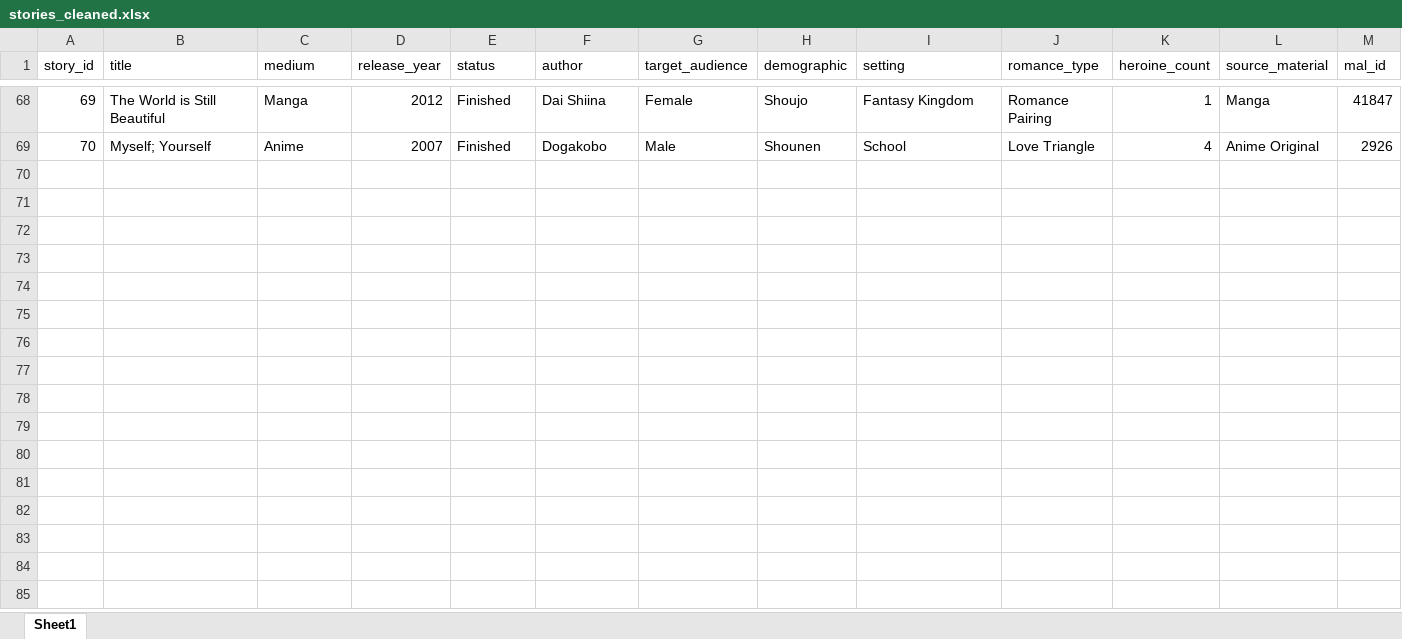
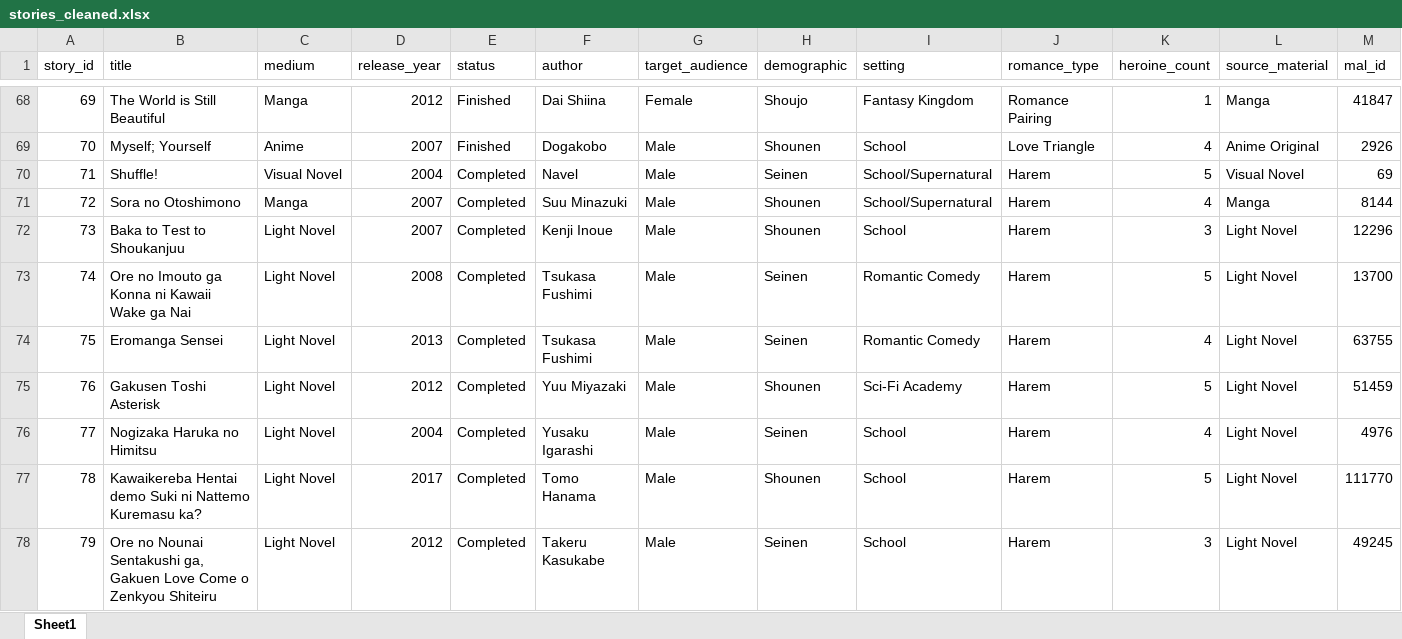
Before and after one commit to Galarj/heroine-outcome-prediction, an Excel workbook: data/stories_cleaned.xlsx, sheet Sheet1, drawn as a sheet; only a part is shown, gaps mark what is left out; values as stored, in another font and other column widths than the file's, no borders; rows hold the shown columns only; the diff covers the shown part only; the diff names each change by its address in the sheet, - before the commit and + after, or states it on an @@ line.

```diff
--- a/data/stories_cleaned.xlsx (sheet Sheet1)
+++ b/data/stories_cleaned.xlsx (sheet Sheet1)
+row 70: 71 | Shuffle! | Visual Novel | 2004 | Completed | Navel | Male | Seinen | School/Supernatural | Harem | 5 | Visual Novel | 69
+row 71: 72 | Sora no Otoshimono | Manga | 2007 | Completed | Suu Minazuki | Male | Shounen | School/Supernatural | Harem | 4 | Manga | 8144
+row 72: 73 | Baka to Test to Shoukanjuu | Light Novel | 2007 | Completed | Kenji Inoue | Male | Shounen | School | Harem | 3 | Light Novel | 12296
+row 73: 74 | Ore no Imouto ga Konna ni Kawaii Wake ga Nai | Light Novel | 2008 | Completed | Tsukasa Fushimi | Male | Seinen | Romantic Comedy | Harem | 5 | Light Novel | 13700
+row 74: 75 | Eromanga Sensei | Light Novel | 2013 | Completed | Tsukasa Fushimi | Male | Seinen | Romantic Comedy | Harem | 4 | Light Novel | 63755
+row 75: 76 | Gakusen Toshi Asterisk | Light Novel | 2012 | Completed | Yuu Miyazaki | Male | Shounen | Sci-Fi Academy | Harem | 5 | Light Novel | 51459
+row 76: 77 | Nogizaka Haruka no Himitsu | Light Novel | 2004 | Completed | Yusaku Igarashi | Male | Seinen | School | Harem | 4 | Light Novel | 4976
+row 77: 78 | Kawaikereba Hentai demo Suki ni Nattemo Kuremasu ka? | Light Novel | 2017 | Completed | Tomo Hanama | Male | Shounen | School | Harem | 5 | Light Novel | 111770
+row 78: 79 | Ore no Nounai Sentakushi ga, Gakuen Love Come o Zenkyou Shiteiru | Light Novel | 2012 | Completed | Takeru Kasukabe | Male | Seinen | School | Harem | 3 | Light Novel | 49245
```
Also changed, not shown: 9 added rows and 1 edited cell elsewhere in this sheet, data/candidates_cleaned.xlsx, 36 other files.
